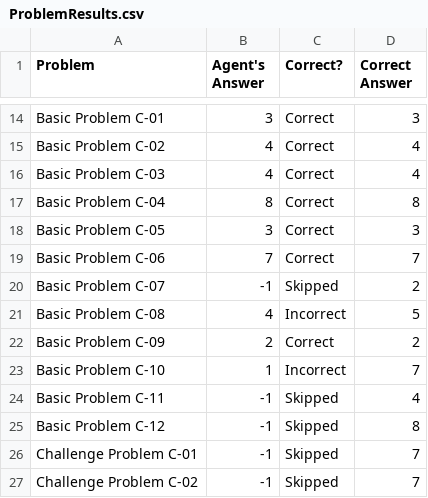
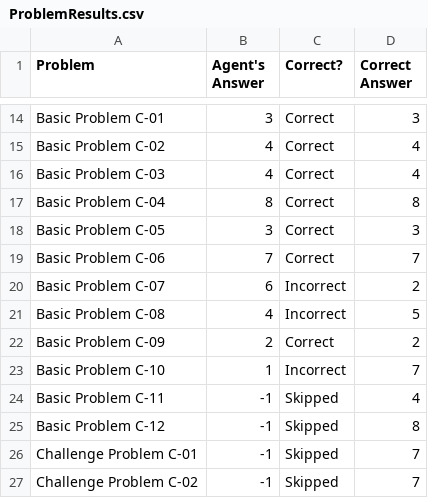
Before and after one commit to elwayfans/CS7637, a CSV file: Project 2/Java/ProblemResults.csv, drawn as a sheet; only a part is shown, gaps mark what is left out.

```diff
--- a/Project 2/Java/ProblemResults.csv
+++ b/Project 2/Java/ProblemResults.csv
@@ -19,3 +19,3 @@ Basic Problem C-05,3,Correct,3
 Basic Problem C-06,7,Correct,7
-Basic Problem C-07,-1,Skipped,2
+Basic Problem C-07,6,Incorrect,2
 Basic Problem C-08,4,Incorrect,5
```
Also changed, not shown: 2 other files.
